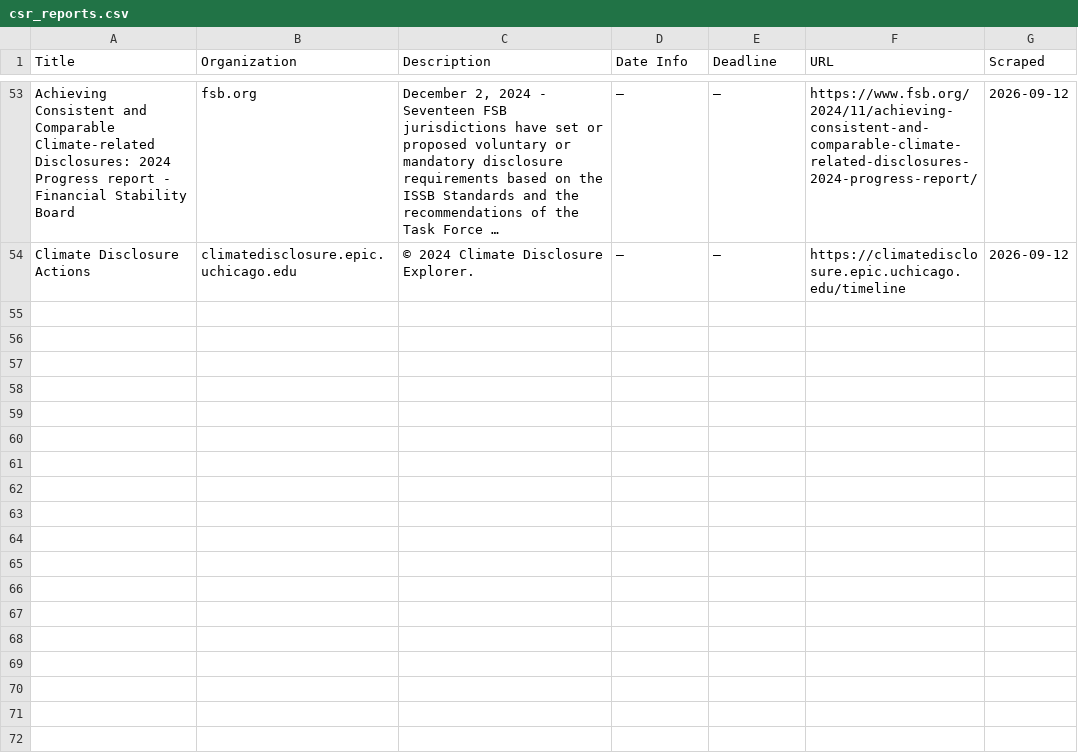
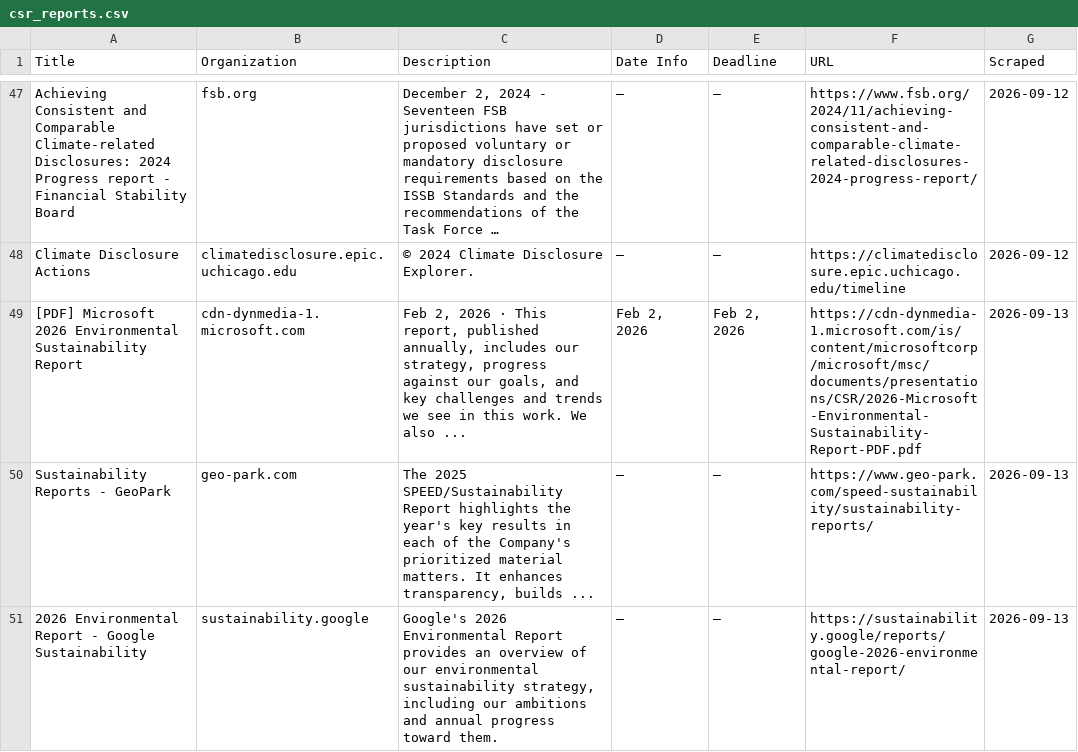
Before and after one commit to columbia-consulting/climate-cardinals-newsletter, a CSV file: weekly_data/csr_reports.csv, drawn as a sheet; only a part is shown, gaps mark what is left out; long unchanged cells end in …; the diff covers the shown part only; the diff names each change by its address in the sheet, - before the commit and + after, or states it on an @@ line.

```diff
--- a/weekly_data/csr_reports.csv
+++ b/weekly_data/csr_reports.csv
+row 49: [PDF] Microsoft 2026 Environmental Sustainability Report | cdn-dynmedia-1.microsoft.com | Feb 2, 2026 · This report, published annually, includes our strategy, progress against our goals, and key challenges and trends we see in this work. We also ... | Feb 2, 2026 | Feb 2, 2026 | https://cdn-dynmedia-1.microsoft.com/is/content/microsoftcorp/microsoft/msc/documents/presentations/CSR/2026-Microsoft-Environmental-Sustainability-Report-PDF.pdf | 2026-09-13
+row 50: Sustainability Reports - GeoPark | geo-park.com | The 2025 SPEED/Sustainability Report highlights the year's key results in each of the Company's prioritized material matters. It enhances transparency, builds ... | — | — | https://www.geo-park.com/speed-sustainability/sustainability-reports/ | 2026-09-13
+row 51: 2026 Environmental Report - Google Sustainability | sustainability.google | Google's 2026 Environmental Report provides an overview of our environmental sustainability strategy, including our ambitions and annual progress toward them. | — | — | https://sustainability.google/reports/google-2026-environmental-report/ | 2026-09-13
```
Also changed, not shown: 8 added rows and 6 removed rows elsewhere in this file, weekly_data/events.csv, weekly_data/experts.csv, 2 other files.
